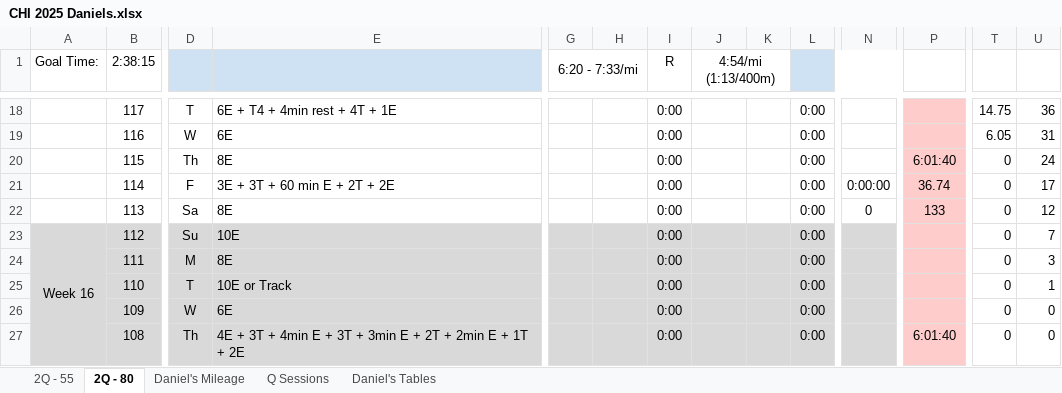
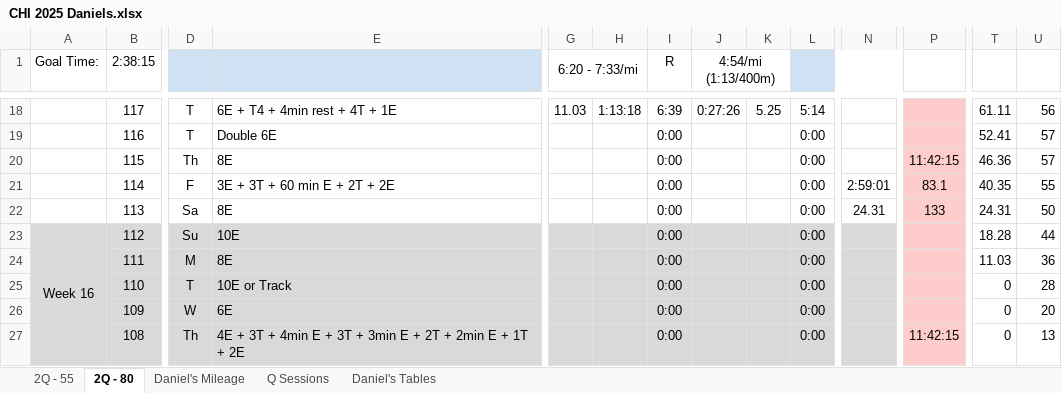
Before and after one commit to danmcgraw94/Running, an Excel workbook: TrainingPlans/CHI 2025 Daniels.xlsx, sheet 2Q - 80, drawn as a sheet; only a part is shown, gaps mark what is left out; values as stored, in another font and other column widths than the file's, no borders; the diff covers the shown part only; the diff names each change by its address in the sheet, - before the commit and + after, or states it on an @@ line.

```diff
--- a/TrainingPlans/CHI 2025 Daniels.xlsx (sheet 2Q - 80)
+++ b/TrainingPlans/CHI 2025 Daniels.xlsx (sheet 2Q - 80)
-G18 (6:20 - 7:33/mi): (empty)
+G18 (6:20 - 7:33/mi): 11.03
-H18: (empty)
+H18: 1:13:18
-I18 (R): 0:00
+I18 (R): 6:39
-J18 (4:54/mi (1:13/400m)): (empty)
+J18 (4:54/mi (1:13/400m)): 0:27:26
-K18: (empty)
+K18: 5.25
-L18: 0:00
+L18: 5:14
-T18: 14.75
+T18: 61.11
-U18: 36
+U18: 56
-D19: W
+D19: T
-E19: 6E
+E19: Double 6E
-T19: 6.05
+T19: 52.41
-U19: 31
+U19: 57
-P20: 6:01:40
+P20: 11:42:15
-T20: 0
+T20: 46.36
-U20: 24
+U20: 57
-N21: 0:00:00
+N21: 2:59:01
-P21: 36.74
+P21: 83.1
-T21: 0
+T21: 40.35
-U21: 17
+U21: 55
-N22: 0
+N22: 24.31
-T22: 0
+T22: 24.31
-U22: 12
+U22: 50
-T23: 0
+T23: 18.28
-U23: 7
+U23: 44
-T24: 0
+T24: 11.03
-U24: 3
+U24: 36
-U25: 1
+U25: 28
-U26: 0
+U26: 20
-P27: 6:01:40
+P27: 11:42:15
-U27: 0
+U27: 13
```
Also changed, not shown: 77 edited cells elsewhere in this sheet, sheet Daniel's Mileage, charts or pictures.
